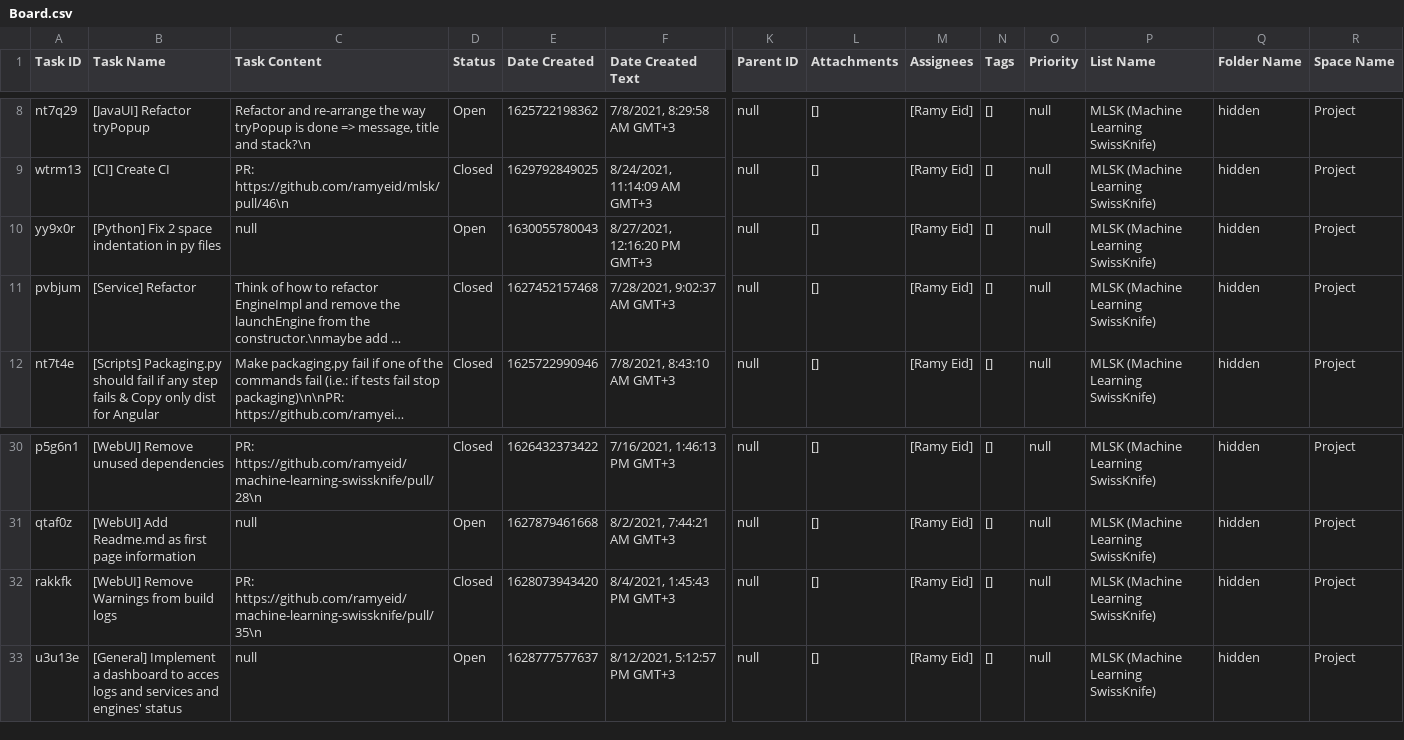
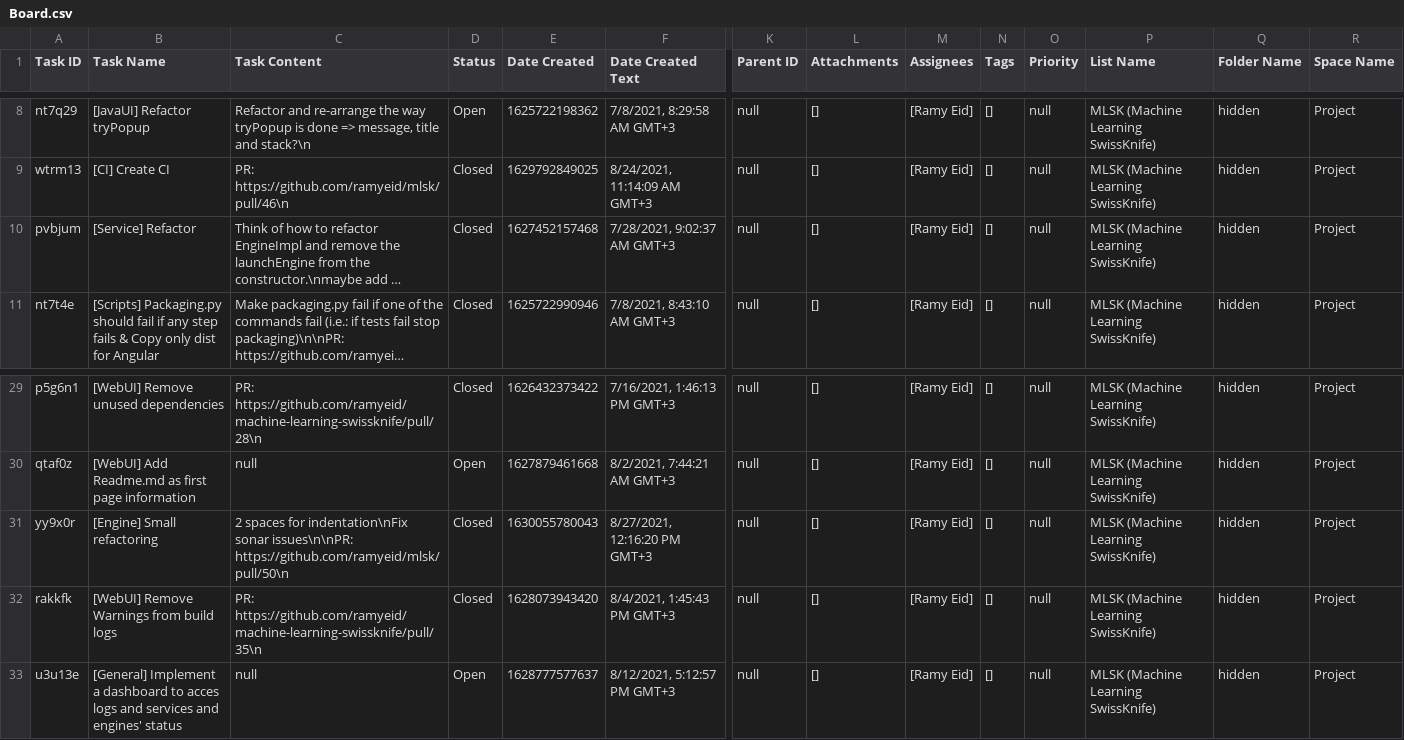
Before and after one commit to ramyeid/mlsk, a CSV file: Board.csv, drawn as a sheet; only a part is shown, gaps mark what is left out; long unchanged cells end in …; removed rows and columns are numbered as before the commit, all else as after; rows hold the shown columns only; the diff names each change by its address in the sheet, - before the commit and + after, or states it on an @@ line.

Commit message:
[Engine] Small Refactoring

```diff
--- a/Board.csv
+++ b/Board.csv
-row 10: yy9x0r | [Python] Fix 2 space indentation in py files | null | Open | 1630055780043 | 8/27/2021, 12:16:20 PM GMT+3 | null | [] | [Ramy Eid] | [] | null | MLSK (Machine Learning SwissKnife) | hidden | Project
+row 31: yy9x0r | [Engine] Small refactoring | 2 spaces for indentation\nFix sonar issues\n\nPR: https://github.com/ramyeid/mlsk/pull/50\n | Closed | 1630055780043 | 8/27/2021, 12:16:20 PM GMT+3 | null | [] | [Ramy Eid] | [] | null | MLSK (Machine Learning SwissKnife) | hidden | Project
```
Also changed, not shown: 27 other files.
